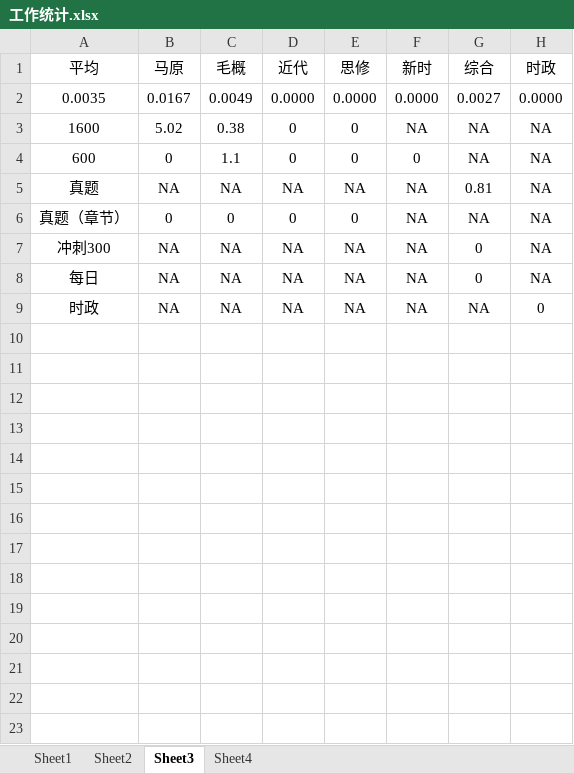
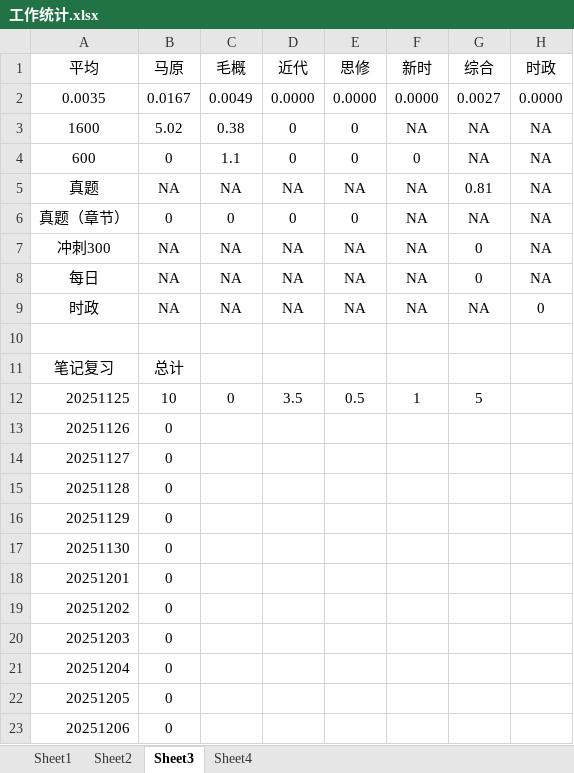
Before and after one commit to AlucardNosferatu/NPEE, an Excel workbook: 工作统计.xlsx, sheet Sheet3, drawn as a sheet; values as stored, in another font and other column widths than the file's, no borders; the diff names each change by its address in the sheet, - before the commit and + after, or states it on an @@ line.

```diff
--- a/工作统计.xlsx (sheet Sheet3)
+++ b/工作统计.xlsx (sheet Sheet3)
+row 10: (empty)
+row 11: 笔记复习 | 总计
+row 12: 20251125 | 10 | 0 | 3.5 | 0.5 | 1 | 5
+row 13: 20251126 | 0
+row 14: 20251127 | 0
+row 15: 20251128 | 0
+row 16: 20251129 | 0
+row 17: 20251130 | 0
+row 18: 20251201 | 0
+row 19: 20251202 | 0
+row 20: 20251203 | 0
+row 21: 20251204 | 0
+row 22: 20251205 | 0
+row 23: 20251206 | 0
```
Also changed, not shown: sheet Sheet1, sheet Sheet4, sheet Sheet2, hidden cells, charts or pictures, 工作报告.xlsx, 工作日志.xlsx.
